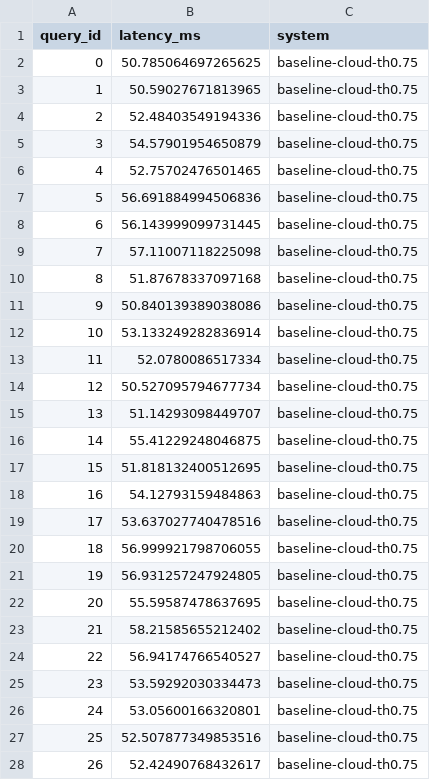
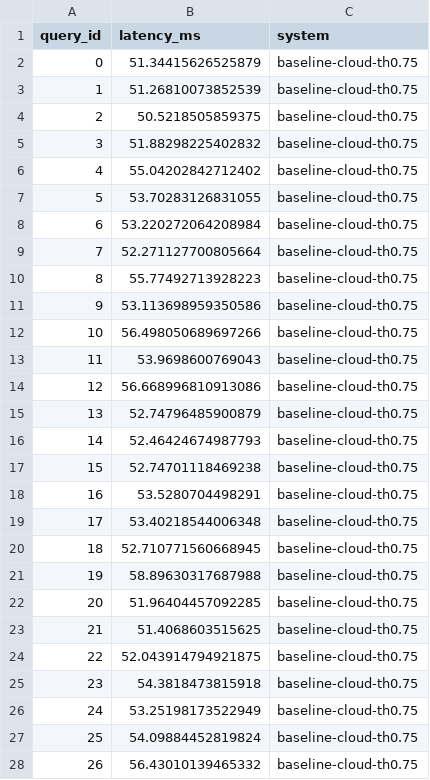
Before and after one commit to sameersinha3/TieredVector, a CSV file: python/data/query_log_baseline_cloud_th0.75.csv, drawn as a sheet; only a part is shown; the diff covers the shown part only.

Commit message:
Add multi-threshold evaluation with visualizations and separate eval query set
- Add load_eval_queries.py to generate 100 new evaluation queries
- Implement comprehensive visualization script (latency, accuracy-latency tradeoff, tier access)

```diff
--- a/python/data/query_log_baseline_cloud_th0.75.csv
+++ b/python/data/query_log_baseline_cloud_th0.75.csv
@@ -1,28 +1,28 @@
 query_id,latency_ms,system
-0,50.785064697265625,baseline-cloud-th0.75
-1,50.59027671813965,baseline-cloud-th0.75
-2,52.48403549194336,baseline-cloud-th0.75
-3,54.57901954650879,baseline-cloud-th0.75
-4,52.75702476501465,baseline-cloud-th0.75
-5,56.691884994506836,baseline-cloud-th0.75
-6,56.143999099731445,baseline-cloud-th0.75
-7,57.11007118225098,baseline-cloud-th0.75
-8,51.87678337097168,baseline-cloud-th0.75
-9,50.840139389038086,baseline-cloud-th0.75
-10,53.133249282836914,baseline-cloud-th0.75
-11,52.0780086517334,baseline-cloud-th0.75
-12,50.527095794677734,baseline-cloud-th0.75
-13,51.14293098449707,baseline-cloud-th0.75
-14,55.41229248046875,baseline-cloud-th0.75
-15,51.818132400512695,baseline-cloud-th0.75
-16,54.12793159484863,baseline-cloud-th0.75
-17,53.637027740478516,baseline-cloud-th0.75
-18,56.999921798706055,baseline-cloud-th0.75
-19,56.931257247924805,baseline-cloud-th0.75
-20,55.59587478637695,baseline-cloud-th0.75
-21,58.21585655212402,baseline-cloud-th0.75
-22,56.94174766540527,baseline-cloud-th0.75
-23,53.59292030334473,baseline-cloud-th0.75
-24,53.05600166320801,baseline-cloud-th0.75
-25,52.507877349853516,baseline-cloud-th0.75
-26,52.42490768432617,baseline-cloud-th0.75
+0,51.34415626525879,baseline-cloud-th0.75
+1,51.26810073852539,baseline-cloud-th0.75
+2,50.5218505859375,baseline-cloud-th0.75
+3,51.88298225402832,baseline-cloud-th0.75
+4,55.04202842712402,baseline-cloud-th0.75
+5,53.70283126831055,baseline-cloud-th0.75
+6,53.220272064208984,baseline-cloud-th0.75
+7,52.271127700805664,baseline-cloud-th0.75
+8,55.77492713928223,baseline-cloud-th0.75
+9,53.113698959350586,baseline-cloud-th0.75
+10,56.498050689697266,baseline-cloud-th0.75
+11,53.9698600769043,baseline-cloud-th0.75
+12,56.668996810913086,baseline-cloud-th0.75
+13,52.74796485900879,baseline-cloud-th0.75
+14,52.46424674987793,baseline-cloud-th0.75
+15,52.74701118469238,baseline-cloud-th0.75
+16,53.5280704498291,baseline-cloud-th0.75
+17,53.40218544006348,baseline-cloud-th0.75
+18,52.710771560668945,baseline-cloud-th0.75
+19,58.89630317687988,baseline-cloud-th0.75
+20,51.96404457092285,baseline-cloud-th0.75
+21,51.4068603515625,baseline-cloud-th0.75
+22,52.043914794921875,baseline-cloud-th0.75
+23,54.3818473815918,baseline-cloud-th0.75
+24,53.25198173522949,baseline-cloud-th0.75
+25,54.09884452819824,baseline-cloud-th0.75
+26,56.43010139465332,baseline-cloud-th0.75
```
Also changed, not shown: 50 added rows and 23 edited cells elsewhere in this file, python/data/query_log_baseline_cloud_th0.6.csv, python/data/query_log_baseline_cloud_th0.9.csv, 14 other files.
